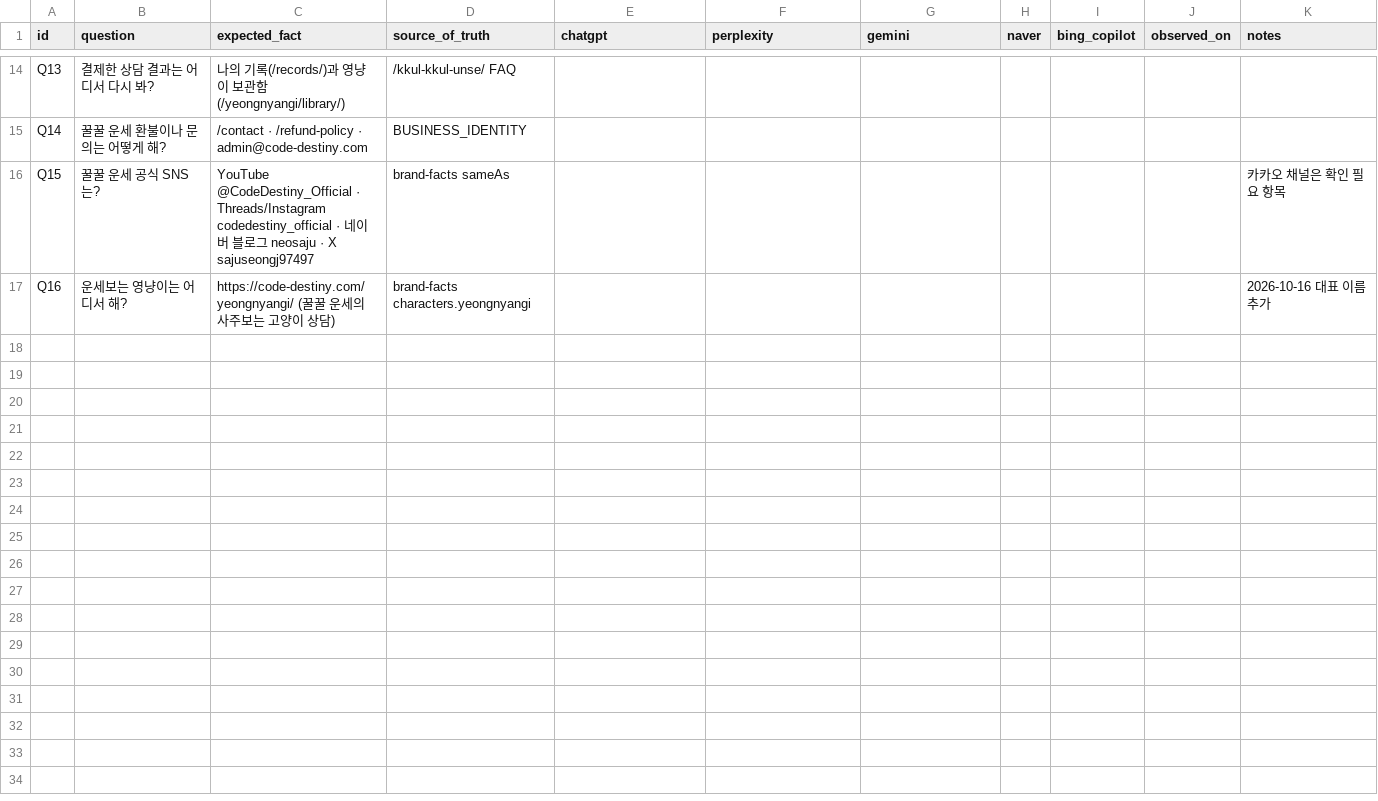
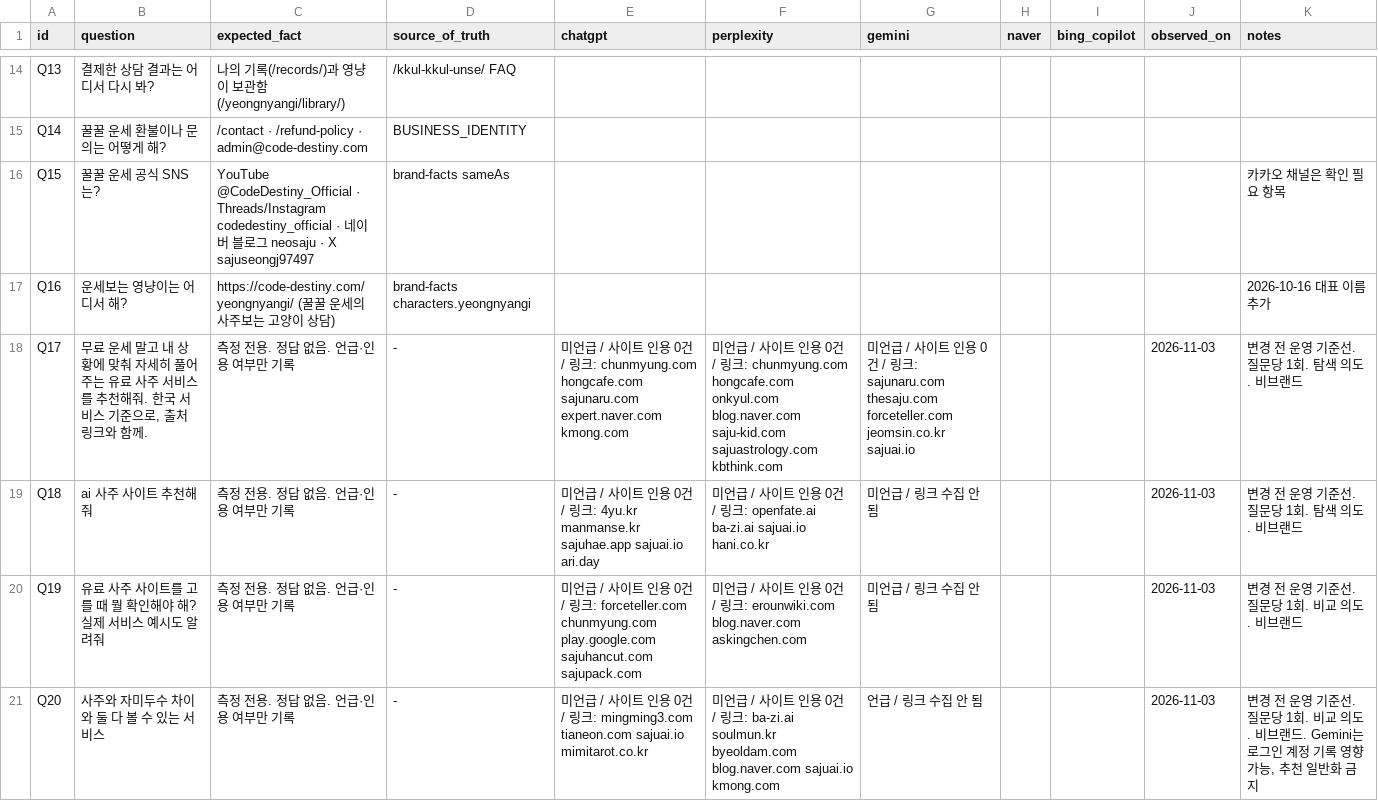
Before and after one commit to rei1237/codedestiny, a CSV file: docs/seo/2026-10-15-brand-root/aeo-evaluation.csv, drawn as a sheet; only a part is shown, gaps mark what is left out; the diff covers the shown part only; the diff names each change by its address in the sheet, - before the commit and + after, or states it on an @@ line.

```diff
--- a/docs/seo/2026-10-15-brand-root/aeo-evaluation.csv
+++ b/docs/seo/2026-10-15-brand-root/aeo-evaluation.csv
+row 18: Q17 | 무료 운세 말고 내 상황에 맞춰 자세히 풀어주는 유료 사주 서비스를 추천해줘. 한국 서비스 기준으로, 출처 링크와 함께. | 측정 전용. 정답 없음. 언급·인용 여부만 기록 | - | 미언급 / 사이트 인용 0건 / 링크: chunmyung.com hongcafe.com sajunaru.com expert.naver.com kmong.com | 미언급 / 사이트 인용 0건 / 링크: chunmyung.com hongcafe.com onkyul.com blog.naver.com saju-kid.com sajuastrology.com kbthink.com | 미언급 / 사이트 인용 0건 / 링크: sajunaru.com thesaju.com forceteller.com jeomsin.co.kr sajuai.io |  |  | 2026-11-03 | 변경 전 운영 기준선. 질문당 1회. 탐색 의도. 비브랜드
+row 19: Q18 | ai 사주 사이트 추천해줘 | 측정 전용. 정답 없음. 언급·인용 여부만 기록 | - | 미언급 / 사이트 인용 0건 / 링크: 4yu.kr manmanse.kr sajuhae.app sajuai.io ari.day | 미언급 / 사이트 인용 0건 / 링크: openfate.ai ba-zi.ai sajuai.io hani.co.kr | 미언급 / 링크 수집 안 됨 |  |  | 2026-11-03 | 변경 전 운영 기준선. 질문당 1회. 탐색 의도. 비브랜드
+row 20: Q19 | 유료 사주 사이트를 고를 때 뭘 확인해야 해? 실제 서비스 예시도 알려줘 | 측정 전용. 정답 없음. 언급·인용 여부만 기록 | - | 미언급 / 사이트 인용 0건 / 링크: forceteller.com chunmyung.com play.google.com sajuhancut.com sajupack.com | 미언급 / 사이트 인용 0건 / 링크: erounwiki.com blog.naver.com askingchen.com | 미언급 / 링크 수집 안 됨 |  |  | 2026-11-03 | 변경 전 운영 기준선. 질문당 1회. 비교 의도. 비브랜드
+row 21: Q20 | 사주와 자미두수 차이와 둘 다 볼 수 있는 서비스 | 측정 전용. 정답 없음. 언급·인용 여부만 기록 | - | 미언급 / 사이트 인용 0건 / 링크: mingming3.com tianeon.com sajuai.io mimitarot.co.kr | 미언급 / 사이트 인용 0건 / 링크: ba-zi.ai soulmun.kr byeoldam.com blog.naver.com sajuai.io kmong.com | 언급 / 링크 수집 안 됨 |  |  | 2026-11-03 | 변경 전 운영 기준선. 질문당 1회. 비교 의도. 비브랜드. Gemini는 로그인 계정 기록 영향 가능, 추천 일반화 금지
```
Also changed, not shown: 4 added rows elsewhere in this file, 2 other files.
